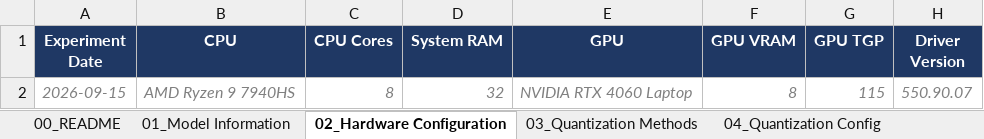
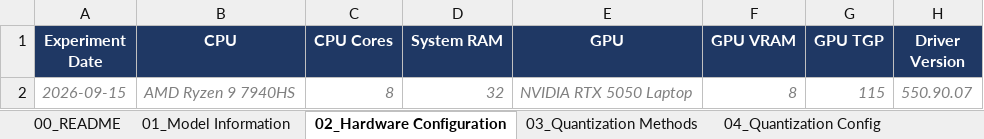
Before and after one commit to Shylesh1640/Research_Works_LLM, an Excel workbook: Research_Works/Quantization_Research_Workbook.xlsx, sheet 02_Hardware Configuration, drawn as a sheet; only a part is shown; values as stored, in another font and other column widths than the file's, no borders; charts and pictures not drawn; the diff names each change by its address in the sheet, - before the commit and + after, or states it on an @@ line.

Commit message:
Update Quantization Research Workbook with new data

```diff
--- a/Research_Works/Quantization_Research_Workbook.xlsx (sheet 02_Hardware Configuration)
+++ b/Research_Works/Quantization_Research_Workbook.xlsx (sheet 02_Hardware Configuration)
-E2 (GPU): NVIDIA RTX 4060 Laptop
+E2 (GPU): NVIDIA RTX 5050 Laptop
```
Also changed, not shown: charts or pictures.
